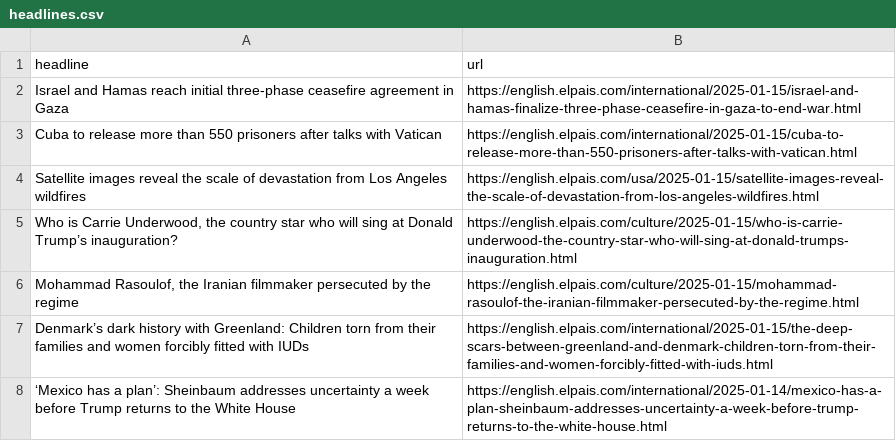
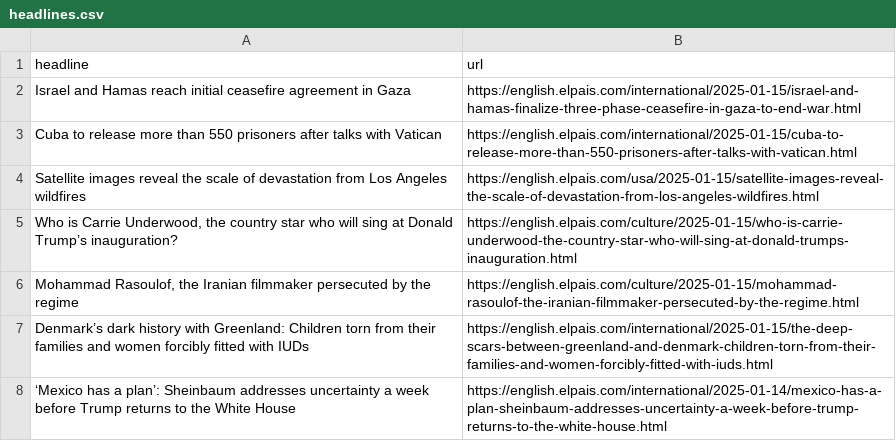
Before and after one commit to dimitriselaf/el-pais-autoscraper, a CSV file: headlines.csv, drawn as a sheet; only a part is shown.

```diff
--- a/headlines.csv
+++ b/headlines.csv
@@ -1,3 +1,3 @@
 headline,url
-Israel and Hamas reach initial three-phase ceasefire agreement in Gaza ,https://english.elpais.com/international/2025-01-15/israel-and-hamas-finalize-three-phase-ceasefire-in-gaza-to-end-war.html
+Israel and Hamas reach initial ceasefire agreement in Gaza,https://english.elpais.com/international/2025-01-15/israel-and-hamas-finalize-three-phase-ceasefire-in-gaza-to-end-war.html
 Cuba to release more than 550 prisoners after talks with Vatican,https://english.elpais.com/international/2025-01-15/cuba-to-release-more-than-550-prisoners-after-talks-with-vatican.html
```
